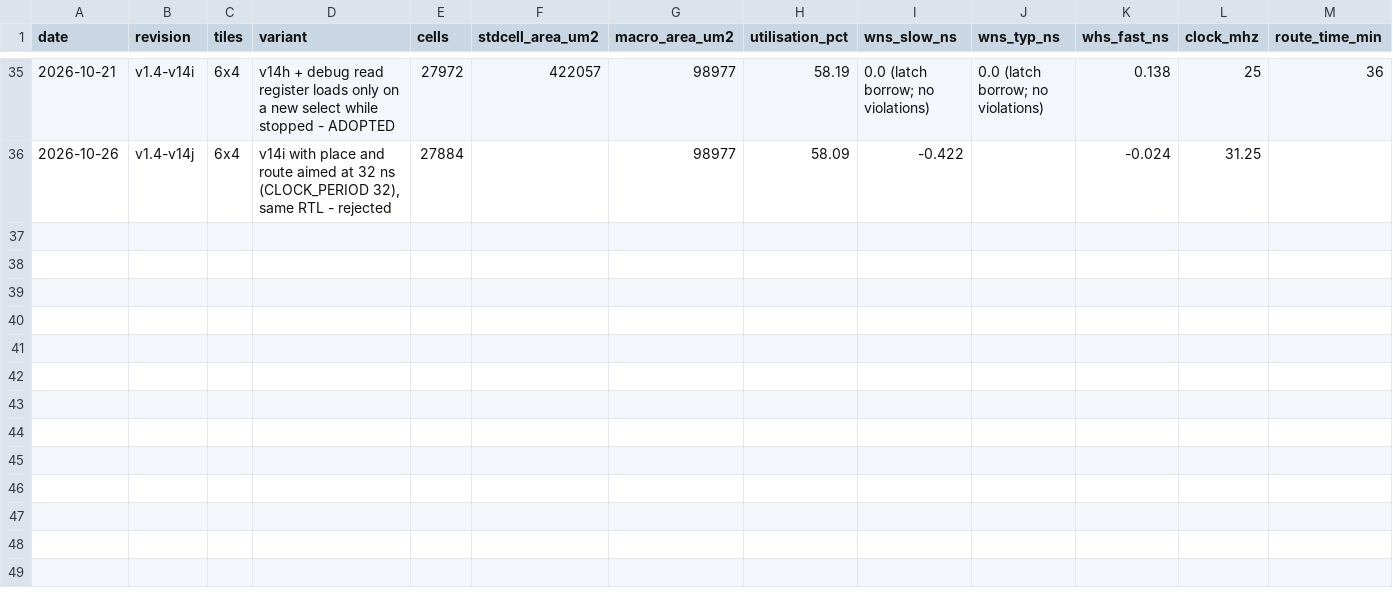
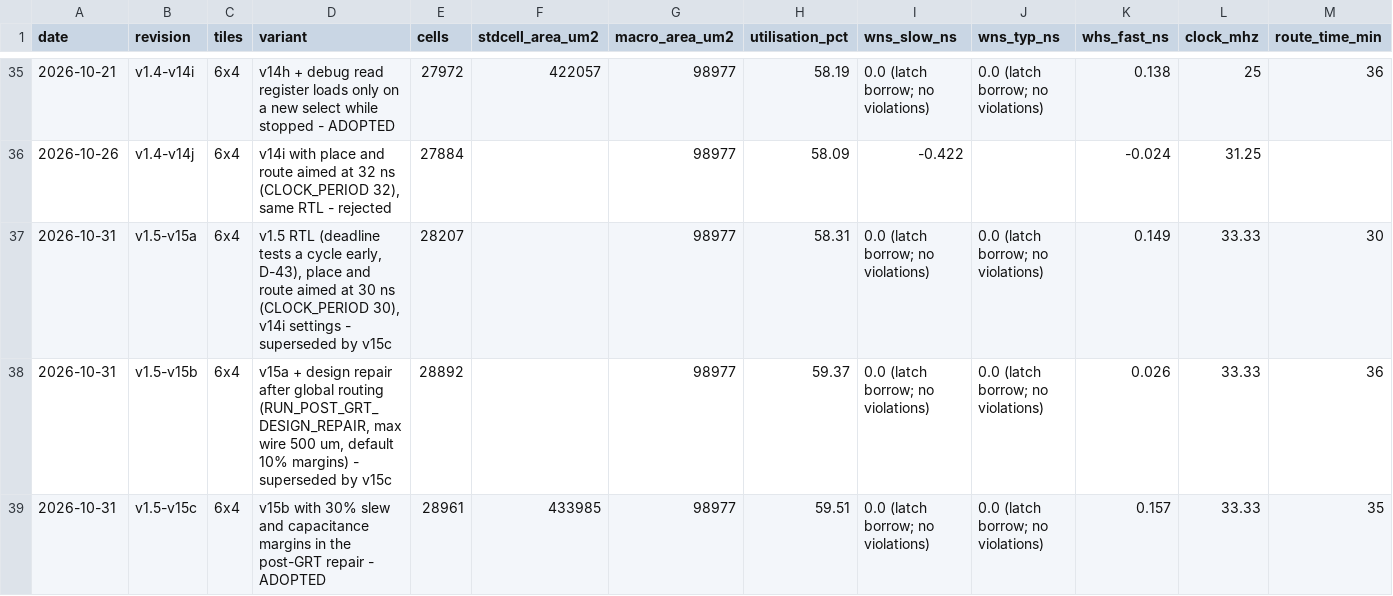
Before and after one commit to parthDOOM/escapement, a CSV file: asic/reports/area.csv, drawn as a sheet; only a part is shown, gaps mark what is left out; rows hold the shown columns only; the diff names each change by its address in the sheet, - before the commit and + after, or states it on an @@ line.

Commit message:
flow: place and route at 30 ns, second design repair after global routing
v1.5 (v15c): the layout meets timing up to 25.9 / 16.3 / 10.6 ns at the
slow, typical and fast corners (v1.4: 35 / 22 / 14.3 ns); the rating stays
25 MHz. Repairing slew, cap and long wires again after global routing, with
30% margins, cuts the slow-corner max-slew warnings from 242 to 18; what is
left is mostly at the SRAM macros' pins, with at least 23 ns of slack at
40 ns. Trials v15a-c in area.csv; docs/03 sign-off and headroom for v1.5.

```diff
--- a/asic/reports/area.csv
+++ b/asic/reports/area.csv
+row 37: 2026-10-31 | v1.5-v15a | 6x4 | v1.5 RTL (deadline tests a cycle early, D-43), place and route aimed at 30 ns (CLOCK_PERIOD 30), v14i settings - superseded by v15c | 28207 |  | 98977 | 58.31 | 0.0 (latch borrow; no violations) | 0.0 (latch borrow; no violations) | 0.149 | 33.33 | 30
+row 38: 2026-10-31 | v1.5-v15b | 6x4 | v15a + design repair after global routing (RUN_POST_GRT_DESIGN_REPAIR, max wire 500 um, default 10% margins) - superseded by v15c | 28892 |  | 98977 | 59.37 | 0.0 (latch borrow; no violations) | 0.0 (latch borrow; no violations) | 0.026 | 33.33 | 36
+row 39: 2026-10-31 | v1.5-v15c | 6x4 | v15b with 30% slew and capacitance margins in the post-GRT repair - ADOPTED | 28961 | 433985 | 98977 | 59.51 | 0.0 (latch borrow; no violations) | 0.0 (latch borrow; no violations) | 0.157 | 33.33 | 35
```
Also changed, not shown: 3 other files.
